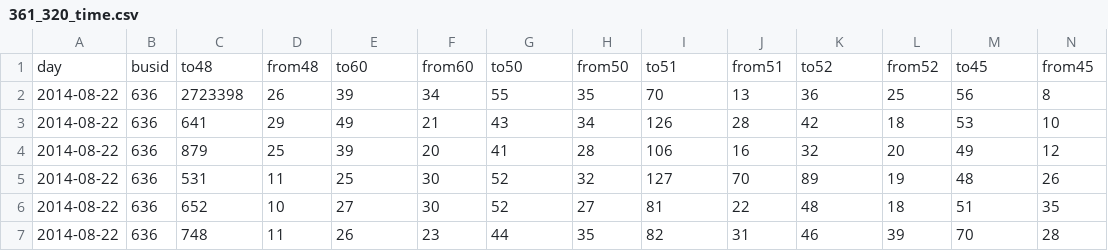
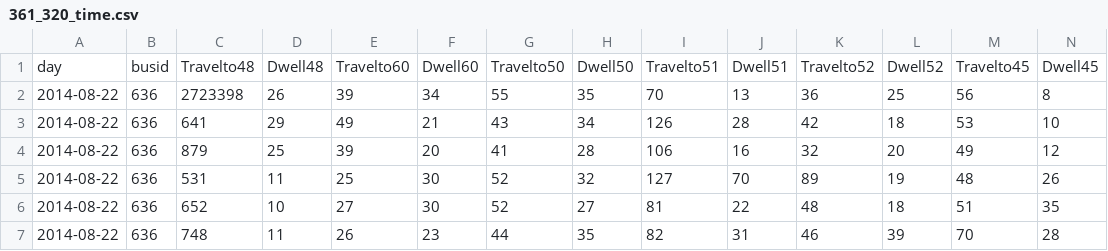
Before and after one commit to chathuriw/iubus-system, a CSV file: data/361_320_time.csv, drawn as a sheet; only a part is shown; removed rows and columns are numbered as before the commit, all else as after; rows hold the shown columns only; the diff names each change by its address in the sheet, - before the commit and + after, or states it on an @@ line.

Commit message:
clarified the column titles written by loops.py

```diff
--- a/data/361_320_time.csv
+++ b/data/361_320_time.csv
-row 1: day | busid | to48 | from48 | to60 | from60 | to50 | from50 | to51 | from51 | to52 | from52 | to45 | from45
+row 1: day | busid | Travelto48 | Dwell48 | Travelto60 | Dwell60 | Travelto50 | Dwell50 | Travelto51 | Dwell51 | Travelto52 | Dwell52 | Travelto45 | Dwell45
```
Also changed, not shown: data/325_time.csv, data/325_when.csv, 9 other files.
